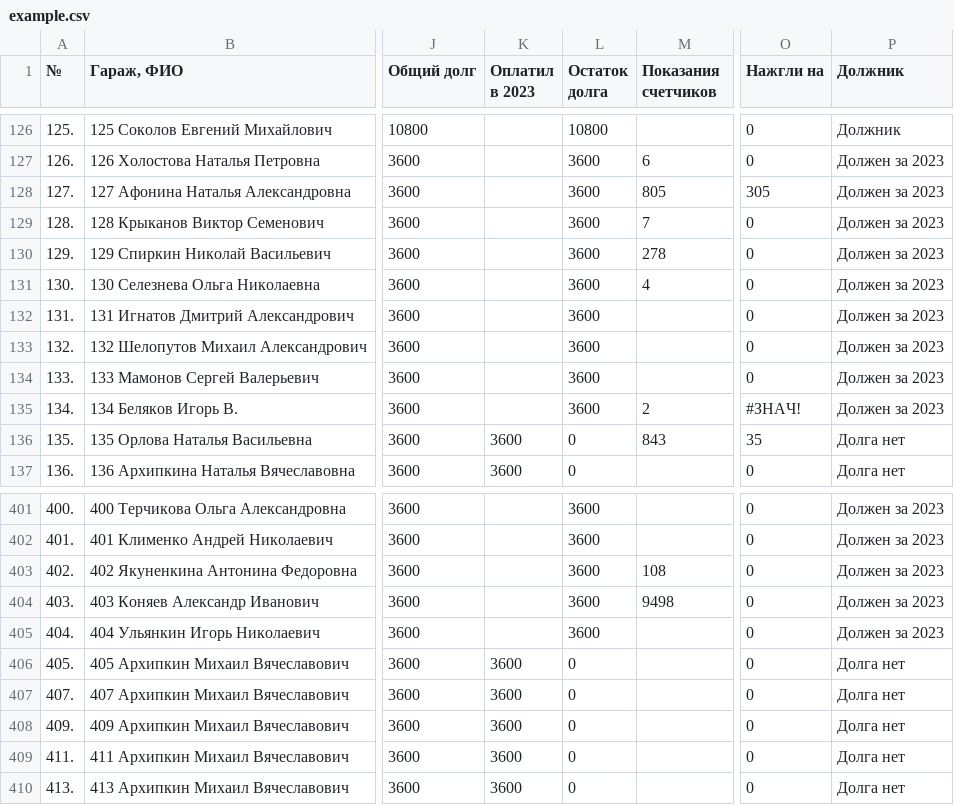
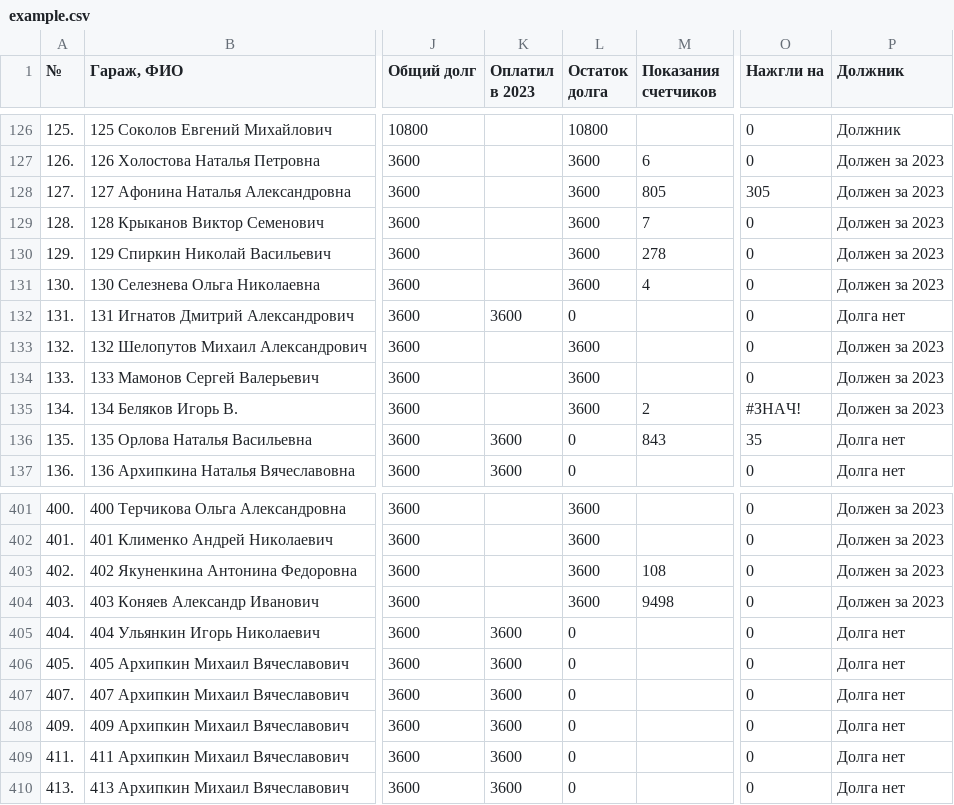
Before and after one commit to slaav1k/fakel, a CSV file: example.csv, drawn as a sheet; only a part is shown, gaps mark what is left out; the diff covers the shown part only; the diff names each change by its address in the sheet, - before the commit and + after, or states it on an @@ line.

```diff
--- a/example.csv
+++ b/example.csv
-K132 (Оплатил в 2023): (empty)
+K132 (Оплатил в 2023): 3600
-L132 (Остаток долга): 3600
+L132 (Остаток долга): 0
-P132 (Должник): Должен за 2023
+P132 (Должник): Долга нет
-K405 (Оплатил в 2023): (empty)
+K405 (Оплатил в 2023): 3600
-L405 (Остаток долга): 3600
+L405 (Остаток долга): 0
-P405 (Должник): Должен за 2023
+P405 (Должник): Долга нет
```
Also changed, not shown: 26 edited cells elsewhere in this file.
